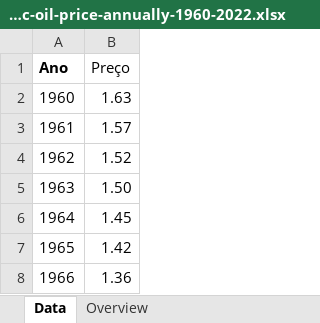
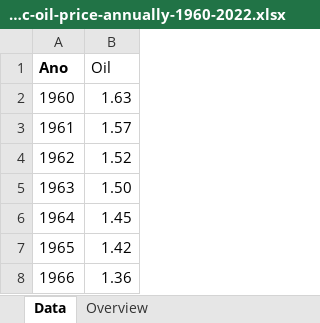
Before and after one commit to vitorfgr/Regressao_Decolagem, an Excel workbook: Dados macros/statistic_id262858_opec-oil-price-annually-1960-2022.xlsx, sheet Data, drawn as a sheet; only a part is shown; values as stored, in another font and other column widths than the file's, no borders; the diff names each change by its address in the sheet, - before the commit and + after, or states it on an @@ line.

```diff
--- a/Dados macros/statistic_id262858_opec-oil-price-annually-1960-2022.xlsx (sheet Data)
+++ b/Dados macros/statistic_id262858_opec-oil-price-annually-1960-2022.xlsx (sheet Data)
-B1: Preço
+B1: Oil
```
Also changed, not shown: Passageiros pagos/cwb_nac.xlsx, Passageiros pagos/igu_nac.xlsx, 5 other files.
